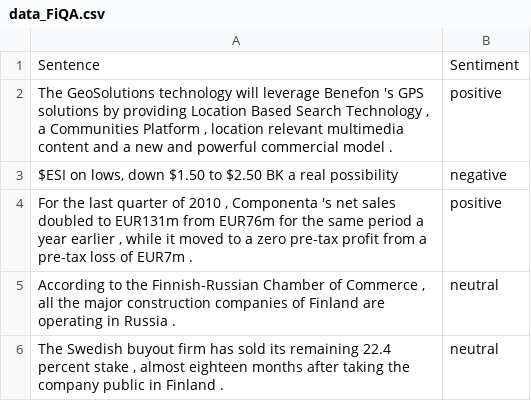
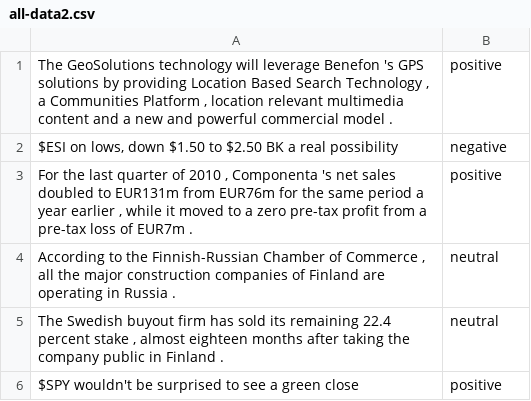
Before and after one commit to Francesco9932/financial-sentiment-analysis, a CSV file: all-data2.csv (was data_FiQA.csv), drawn as a sheet; only a part is shown; the shorter side is filled out with more unchanged rows; the diff names each change by its address in the sheet, - before the commit and + after, or states it on an @@ line.

```diff
--- a/data_FiQA.csv
+++ b/all-data2.csv
-row 1: Sentence | Sentiment
```
Also changed, not shown: all-data.csv, 1 other file.
